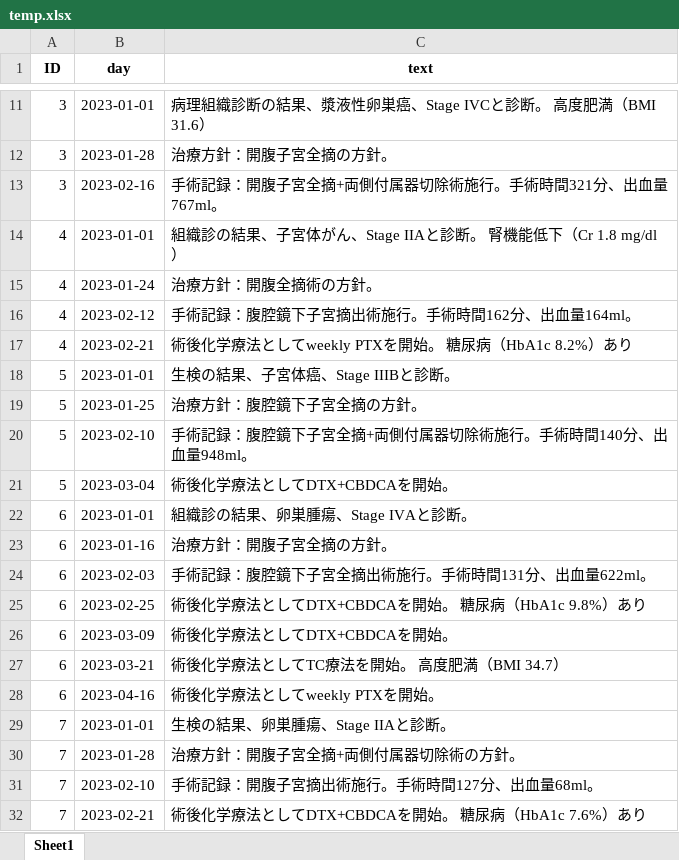
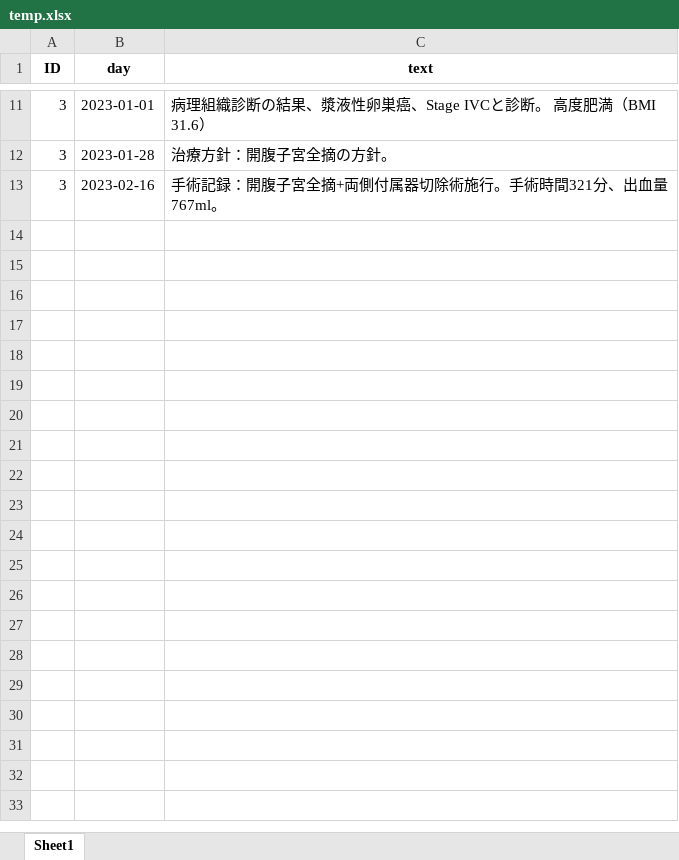
Before and after one commit to iishiken/LLMATCH, an Excel workbook: temp.xlsx, sheet Sheet1, drawn as a sheet; only a part is shown, gaps mark what is left out; values as stored, in another font and other column widths than the file's, no borders; the diff covers the shown part only; the diff names each change by its address in the sheet, - before the commit and + after, or states it on an @@ line.

```diff
--- a/temp.xlsx (sheet Sheet1)
+++ b/temp.xlsx (sheet Sheet1)
-row 14: 4 | 2023-01-01 | 組織診の結果、子宮体がん、Stage IIAと診断。 腎機能低下（Cr 1.8 mg/dl）
-row 15: 4 | 2023-01-24 | 治療方針：開腹全摘術の方針。
-row 16: 4 | 2023-02-12 | 手術記録：腹腔鏡下子宮摘出術施行。手術時間162分、出血量164ml。
-row 17: 4 | 2023-02-21 | 術後化学療法としてweekly PTXを開始。 糖尿病（HbA1c 8.2%）あり
-row 18: 5 | 2023-01-01 | 生検の結果、子宮体癌、Stage IIIBと診断。
-row 19: 5 | 2023-01-25 | 治療方針：腹腔鏡下子宮全摘の方針。
-row 20: 5 | 2023-02-10 | 手術記録：腹腔鏡下子宮全摘+両側付属器切除術施行。手術時間140分、出血量948ml。
-row 21: 5 | 2023-03-04 | 術後化学療法としてDTX+CBDCAを開始。
-row 22: 6 | 2023-01-01 | 組織診の結果、卵巣腫瘍、Stage IVAと診断。
-row 23: 6 | 2023-01-16 | 治療方針：開腹子宮全摘の方針。
-row 24: 6 | 2023-02-03 | 手術記録：腹腔鏡下子宮全摘出術施行。手術時間131分、出血量622ml。
-row 25: 6 | 2023-02-25 | 術後化学療法としてDTX+CBDCAを開始。 糖尿病（HbA1c 9.8%）あり
-row 26: 6 | 2023-03-09 | 術後化学療法としてDTX+CBDCAを開始。
-row 27: 6 | 2023-03-21 | 術後化学療法としてTC療法を開始。 高度肥満（BMI 34.7）
-row 28: 6 | 2023-04-16 | 術後化学療法としてweekly PTXを開始。
-row 29: 7 | 2023-01-01 | 生検の結果、卵巣腫瘍、Stage IIAと診断。
-row 30: 7 | 2023-01-28 | 治療方針：開腹子宮全摘+両側付属器切除術の方針。
-row 31: 7 | 2023-02-10 | 手術記録：開腹子宮摘出術施行。手術時間127分、出血量68ml。
-row 32: 7 | 2023-02-21 | 術後化学療法としてDTX+CBDCAを開始。 糖尿病（HbA1c 7.6%）あり
```
Also changed, not shown: 21 removed rows elsewhere in this sheet, analyzed_results.xlsx, 2 other files.
